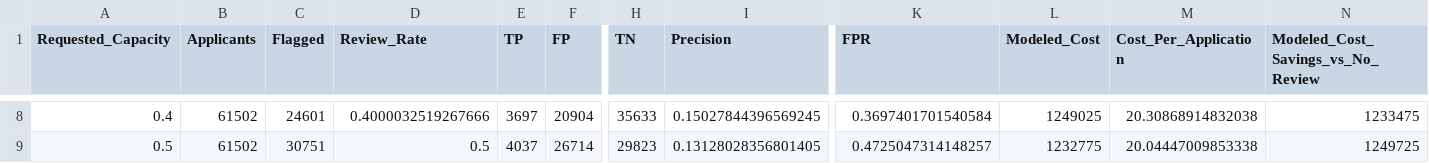
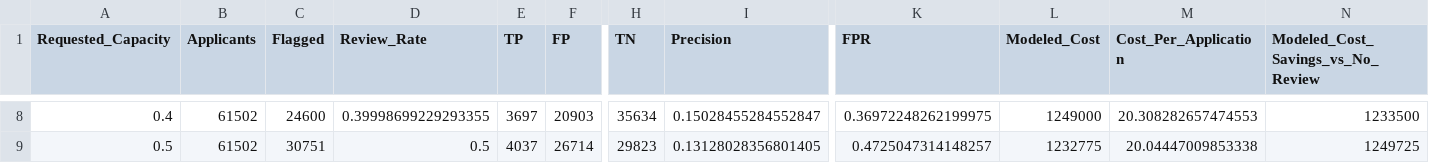
Before and after one commit to prrrrypt/HomeCreditDefaultRisk, a CSV file: reports/day10_capacity_analysis.csv, drawn as a sheet; only a part is shown, gaps mark what is left out; the diff covers the shown part only; the diff names each change by its address in the sheet, - before the commit and + after, or states it on an @@ line.

```diff
--- a/reports/day10_capacity_analysis.csv
+++ b/reports/day10_capacity_analysis.csv
-C8 (Flagged): 24601
+C8 (Flagged): 24600
-D8 (Review_Rate): 0.4000032519267666
+D8 (Review_Rate): 0.39998699229293355
-F8 (FP): 20904
+F8 (FP): 20903
-H8 (TN): 35633
+H8 (TN): 35634
-I8 (Precision): 0.15027844396569245
+I8 (Precision): 0.15028455284552847
-K8 (FPR): 0.3697401701540584
+K8 (FPR): 0.36972248262199975
-L8 (Modeled_Cost): 1249025
+L8 (Modeled_Cost): 1249000
-M8 (Cost_Per_Application): 20.30868914832038
+M8 (Cost_Per_Application): 20.308282657474553
-N8: 1233475
+N8: 1233500
```
Also changed, not shown: 54 edited cells elsewhere in this file, 3 other files.
